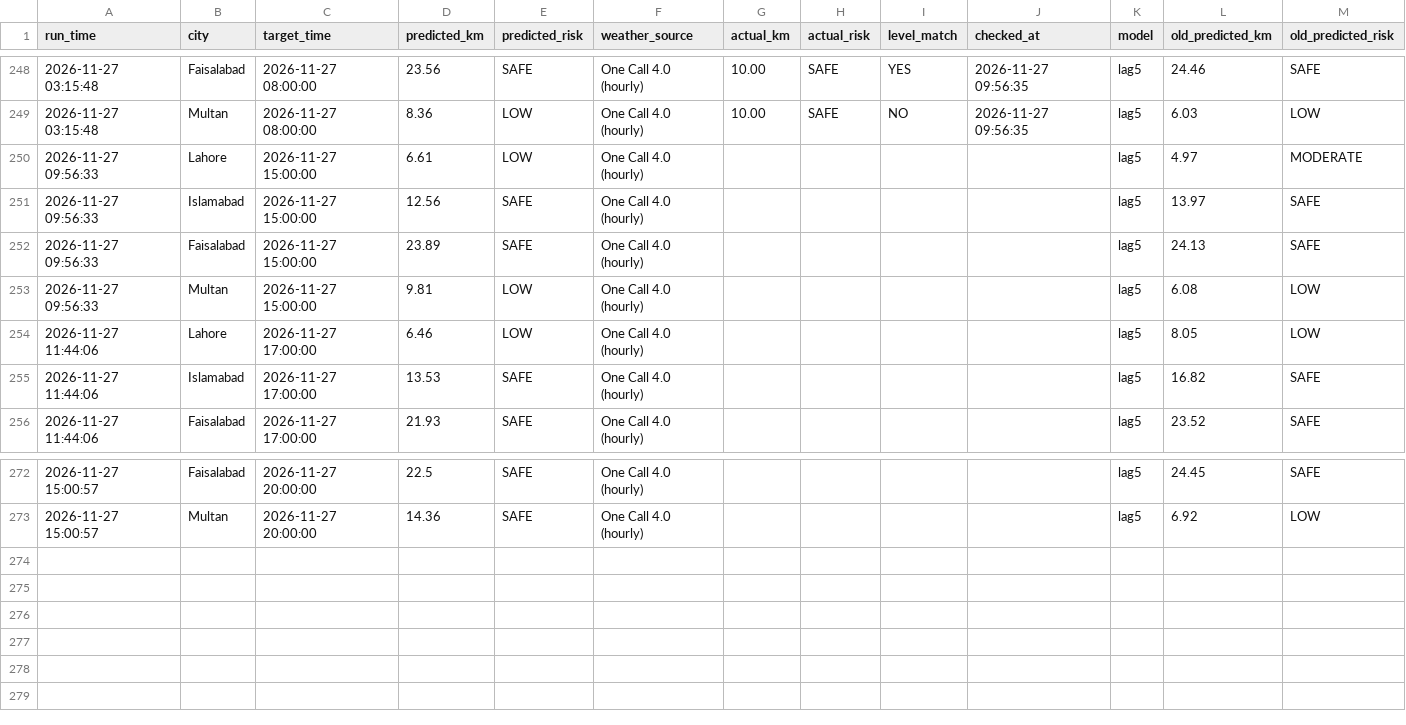
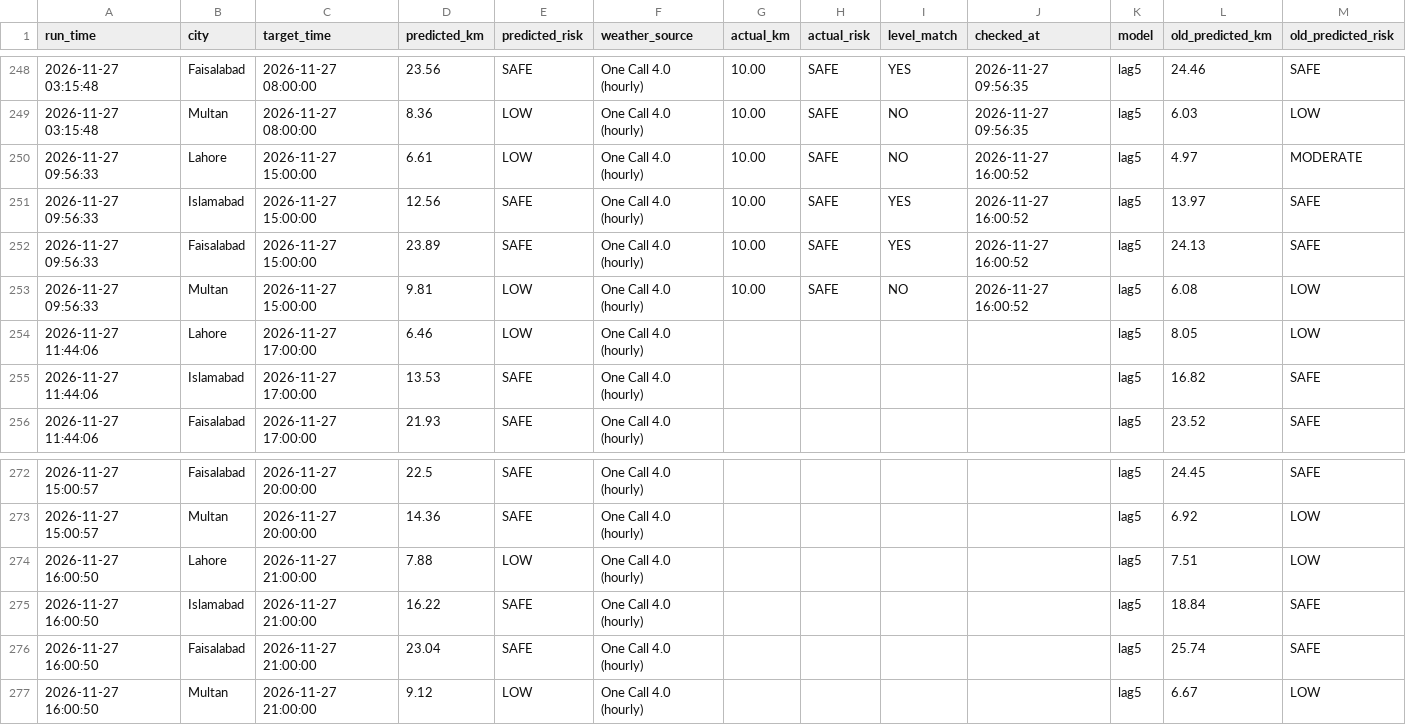
Before and after one commit to amnanaeem123-coder/smog-prediction-backend, a CSV file: prediction_log.csv, drawn as a sheet; only a part is shown, gaps mark what is left out.

Commit message:
Hourly forecast 2026-11-27 16:00

```diff
--- a/prediction_log.csv
+++ b/prediction_log.csv
@@ -249,6 +249,6 @@ run_time,city,target_time,predicted_km,predicted_risk,weather_source,actual_km,a
 2026-11-27 03:15:48,Multan,2026-11-27 08:00:00,8.36,LOW,One Call 4.0 (hourly),10.00,SAFE,NO,2026-11-27 09:56:35,lag5,6.03,LOW
-2026-11-27 09:56:33,Lahore,2026-11-27 15:00:00,6.61,LOW,One Call 4.0 (hourly),,,,,lag5,4.97,MODERATE
-2026-11-27 09:56:33,Islamabad,2026-11-27 15:00:00,12.56,SAFE,One Call 4.0 (hourly),,,,,lag5,13.97,SAFE
-2026-11-27 09:56:33,Faisalabad,2026-11-27 15:00:00,23.89,SAFE,One Call 4.0 (hourly),,,,,lag5,24.13,SAFE
-2026-11-27 09:56:33,Multan,2026-11-27 15:00:00,9.81,LOW,One Call 4.0 (hourly),,,,,lag5,6.08,LOW
+2026-11-27 09:56:33,Lahore,2026-11-27 15:00:00,6.61,LOW,One Call 4.0 (hourly),10.00,SAFE,NO,2026-11-27 16:00:52,lag5,4.97,MODERATE
+2026-11-27 09:56:33,Islamabad,2026-11-27 15:00:00,12.56,SAFE,One Call 4.0 (hourly),10.00,SAFE,YES,2026-11-27 16:00:52,lag5,13.97,SAFE
+2026-11-27 09:56:33,Faisalabad,2026-11-27 15:00:00,23.89,SAFE,One Call 4.0 (hourly),10.00,SAFE,YES,2026-11-27 16:00:52,lag5,24.13,SAFE
+2026-11-27 09:56:33,Multan,2026-11-27 15:00:00,9.81,LOW,One Call 4.0 (hourly),10.00,SAFE,NO,2026-11-27 16:00:52,lag5,6.08,LOW
 2026-11-27 11:44:06,Lahore,2026-11-27 17:00:00,6.46,LOW,One Call 4.0 (hourly),,,,,lag5,8.05,LOW
@@ -273 +273,5 @@ run_time,city,target_time,predicted_km,predicted_risk,weather_source,actual_km,a
 2026-11-27 15:00:57,Multan,2026-11-27 20:00:00,14.36,SAFE,One Call 4.0 (hourly),,,,,lag5,6.92,LOW
+2026-11-27 16:00:50,Lahore,2026-11-27 21:00:00,7.88,LOW,One Call 4.0 (hourly),,,,,lag5,7.51,LOW
+2026-11-27 16:00:50,Islamabad,2026-11-27 21:00:00,16.22,SAFE,One Call 4.0 (hourly),,,,,lag5,18.84,SAFE
+2026-11-27 16:00:50,Faisalabad,2026-11-27 21:00:00,23.04,SAFE,One Call 4.0 (hourly),,,,,lag5,25.74,SAFE
+2026-11-27 16:00:50,Multan,2026-11-27 21:00:00,9.12,LOW,One Call 4.0 (hourly),,,,,lag5,6.67,LOW
```
Also changed, not shown: 3 other files.
